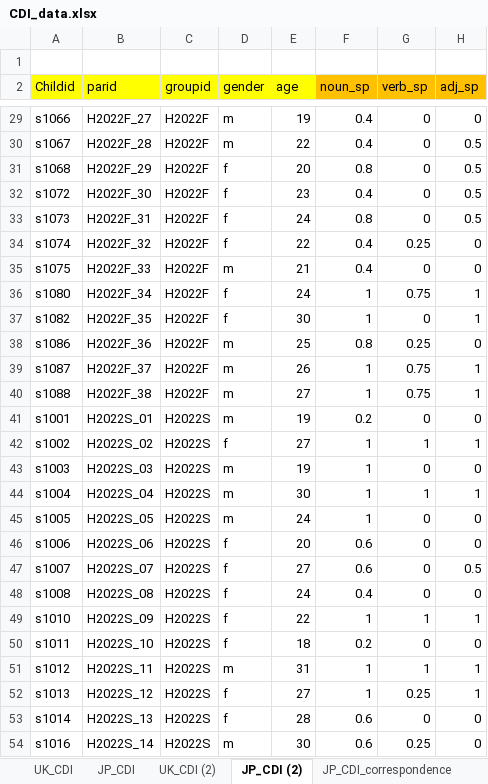
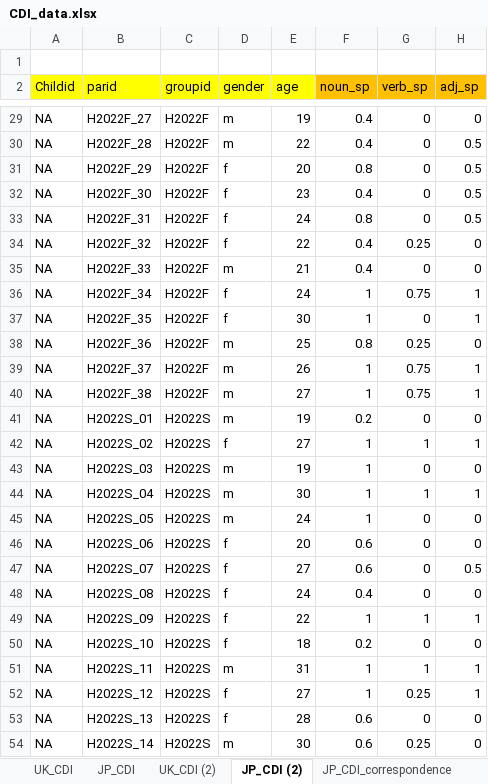
Before and after one commit to hagi-hara/ZIP-for-scale-errors, an Excel workbook: CDI_data.xlsx, sheet JP_CDI (2), drawn as a sheet; only a part is shown, gaps mark what is left out; values as stored, in another font and other column widths than the file's, no borders; 2 other sheets too large or unreadable and not compared; the diff covers the shown part only; the diff names each change by its address in the sheet, - before the commit and + after, or states it on an @@ line.

```diff
--- a/CDI_data.xlsx (sheet JP_CDI (2))
+++ b/CDI_data.xlsx (sheet JP_CDI (2))
-A29 (Childid): s1066
+A29 (Childid): NA
-A30 (Childid): s1067
+A30 (Childid): NA
-A31 (Childid): s1068
+A31 (Childid): NA
-A32 (Childid): s1072
+A32 (Childid): NA
-A33 (Childid): s1073
+A33 (Childid): NA
-A34 (Childid): s1074
+A34 (Childid): NA
-A35 (Childid): s1075
+A35 (Childid): NA
-A36 (Childid): s1080
+A36 (Childid): NA
-A37 (Childid): s1082
+A37 (Childid): NA
-A38 (Childid): s1086
+A38 (Childid): NA
-A39 (Childid): s1087
+A39 (Childid): NA
-A40 (Childid): s1088
+A40 (Childid): NA
-A41 (Childid): s1001
+A41 (Childid): NA
-A42 (Childid): s1002
+A42 (Childid): NA
-A43 (Childid): s1003
+A43 (Childid): NA
-A44 (Childid): s1004
+A44 (Childid): NA
-A45 (Childid): s1005
+A45 (Childid): NA
-A46 (Childid): s1006
+A46 (Childid): NA
-A47 (Childid): s1007
+A47 (Childid): NA
-A48 (Childid): s1008
+A48 (Childid): NA
-A49 (Childid): s1010
+A49 (Childid): NA
-A50 (Childid): s1011
+A50 (Childid): NA
-A51 (Childid): s1012
+A51 (Childid): NA
-A52 (Childid): s1013
+A52 (Childid): NA
-A53 (Childid): s1014
+A53 (Childid): NA
-A54 (Childid): s1016
+A54 (Childid): NA
```
Also changed, not shown: 46 edited cells elsewhere in this sheet, sheet UK_CDI (2), 2 other files.
